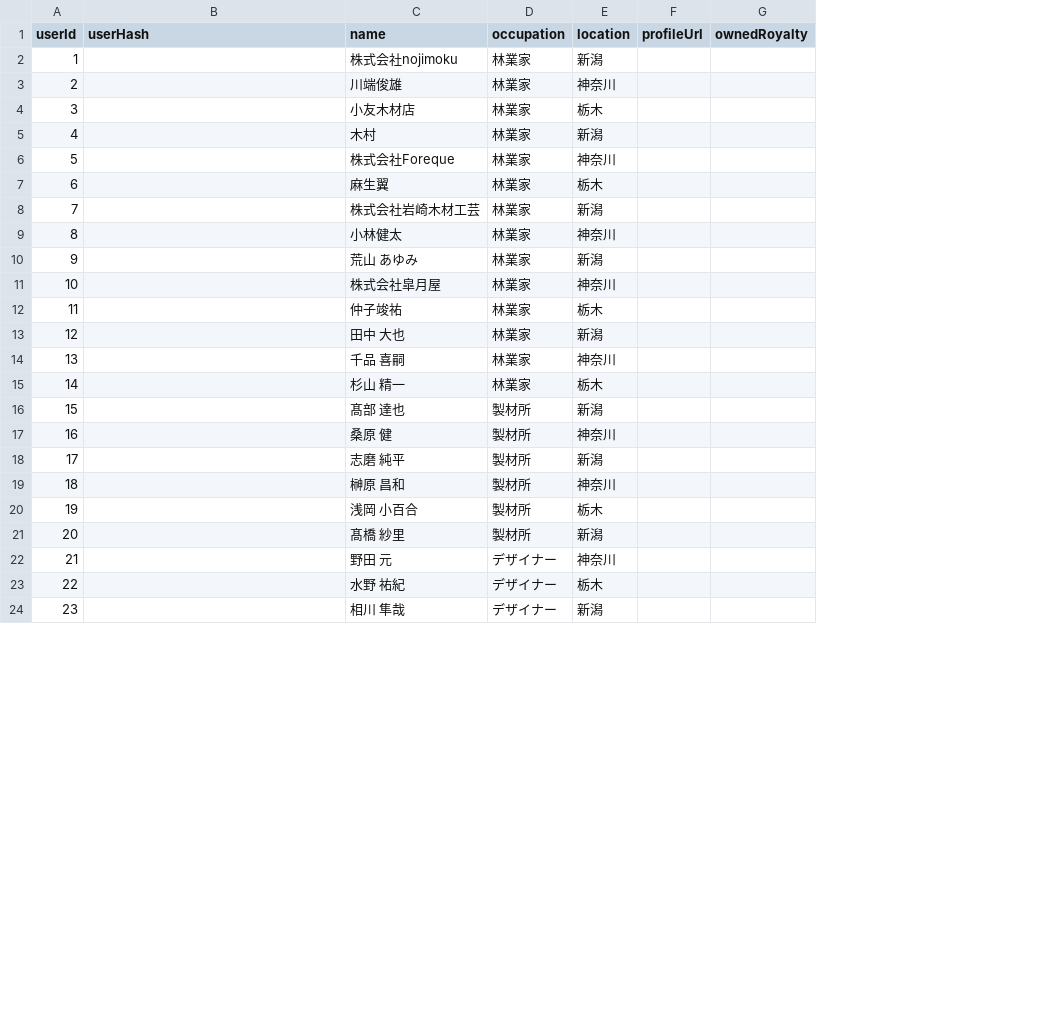
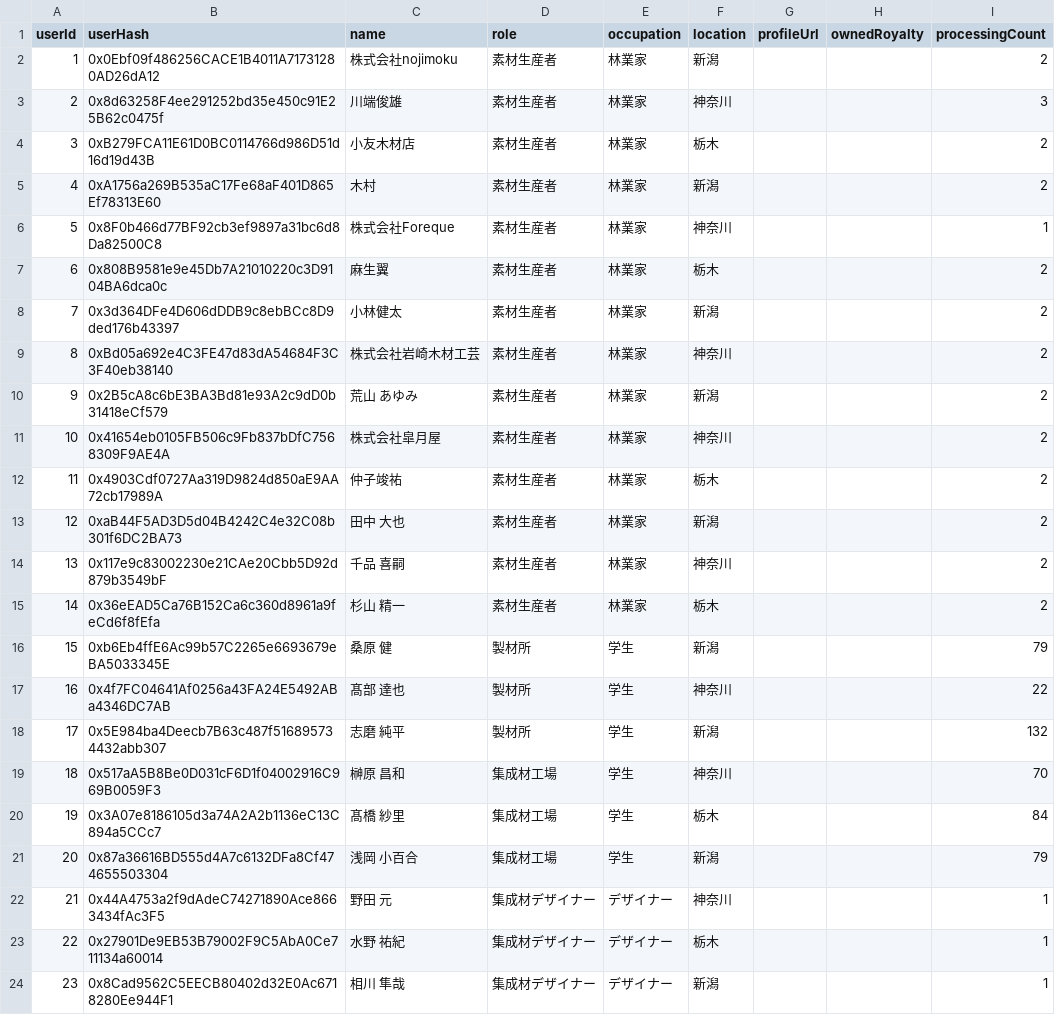
Before and after one commit to woodnft/woodnft-demo, a CSV file: public/data/user_data.csv, drawn as a sheet; only a part is shown; addresses are those after the commit; the diff covers the shown part only; the diff names each change by its address in the sheet, - before the commit and + after, or states it on an @@ line.

Commit message:
updating RoyaltyGraph

```diff
--- a/public/data/user_data.csv
+++ b/public/data/user_data.csv
+column D (role), rows 2-24: 素材生産者 | 素材生産者 | 素材生産者 | 素材生産者 | 素材生産者 | 素材生産者 | 素材生産者 | 素材生産者 | 素材生産者 | 素材生産者 | 素材生産者 | 素材生産者 | 素材生産者 | 素材生産者 | 製材所 | 製材所 | 製材所 | 集成材工場 | 集成材工場 | 集成材工場 | 集成材デザイナー | 集成材デザイナー | 集成材デザイナー
+column I (processingCount), rows 2-24: 2 | 3 | 2 | 2 | 1 | 2 | 2 | 2 | 2 | 2 | 2 | 2 | 2 | 2 | 79 | 22 | 132 | 70 | 84 | 79 | 1 | 1 | 1
-B2 (userHash): (empty)
+B2 (userHash): 0x0Ebf09f486256CACE1B4011A71731280AD26dA12
-B3 (userHash): (empty)
+B3 (userHash): 0x8d63258F4ee291252bd35e450c91E25B62c0475f
-B4 (userHash): (empty)
+B4 (userHash): 0xB279FCA11E61D0BC0114766d986D51d16d19d43B
-B5 (userHash): (empty)
+B5 (userHash): 0xA1756a269B535aC17Fe68aF401D865Ef78313E60
-B6 (userHash): (empty)
+B6 (userHash): 0x8F0b466d77BF92cb3ef9897a31bc6d8Da82500C8
-B7 (userHash): (empty)
+B7 (userHash): 0x808B9581e9e45Db7A21010220c3D9104BA6dca0c
-B8 (userHash): (empty)
+B8 (userHash): 0x3d364DFe4D606dDDB9c8ebBCc8D9ded176b43397
-C8 (name): 株式会社岩崎木材工芸
+C8 (name): 小林健太
-B9 (userHash): (empty)
+B9 (userHash): 0xBd05a692e4C3FE47d83dA54684F3C3F40eb38140
-C9 (name): 小林健太
+C9 (name): 株式会社岩崎木材工芸
-B10 (userHash): (empty)
+B10 (userHash): 0x2B5cA8c6bE3BA3Bd81e93A2c9dD0b31418eCf579
-B11 (userHash): (empty)
+B11 (userHash): 0x41654eb0105FB506c9Fb837bDfC7568309F9AE4A
-B12 (userHash): (empty)
+B12 (userHash): 0x4903Cdf0727Aa319D9824d850aE9AA72cb17989A
-B13 (userHash): (empty)
+B13 (userHash): 0xaB44F5AD3D5d04B4242C4e32C08b301f6DC2BA73
-B14 (userHash): (empty)
+B14 (userHash): 0x117e9c83002230e21CAe20Cbb5D92d879b3549bF
-B15 (userHash): (empty)
+B15 (userHash): 0x36eEAD5Ca76B152Ca6c360d8961a9feCd6f8fEfa
-B16 (userHash): (empty)
+B16 (userHash): 0xb6Eb4ffE6Ac99b57C2265e6693679eBA5033345E
-C16 (name): 髙部 達也
+C16 (name): 桑原 健
-E16:E21 (occupation): 製材所
+E16:E21 (occupation): 学生
-B17 (userHash): (empty)
+B17 (userHash): 0x4f7FC04641Af0256a43FA24E5492ABa4346DC7AB
-C17 (name): 桑原 健
+C17 (name): 髙部 達也
-B18 (userHash): (empty)
+B18 (userHash): 0x5E984ba4Deecb7B63c487f516895734432abb307
-B19 (userHash): (empty)
+B19 (userHash): 0x517aA5B8Be0D031cF6D1f04002916C969B0059F3
-B20 (userHash): (empty)
+B20 (userHash): 0x3A07e8186105d3a74A2A2b1136eC13C894a5CCc7
-C20 (name): 浅岡 小百合
+C20 (name): 髙橋 紗里
-B21 (userHash): (empty)
+B21 (userHash): 0x87a36616BD555d4A7c6132DFa8Cf474655503304
-C21 (name): 髙橋 紗里
+C21 (name): 浅岡 小百合
-B22 (userHash): (empty)
+B22 (userHash): 0x44A4753a2f9dAdeC74271890Ace8663434fAc3F5
-B23 (userHash): (empty)
+B23 (userHash): 0x27901De9EB53B79002F9C5AbA0Ce711134a60014
-B24 (userHash): (empty)
+B24 (userHash): 0x8Cad9562C5EECB80402d32E0Ac6718280Ee944F1
```
Also changed, not shown: 11 edited cells elsewhere in this file, public/data/nft_data.csv, 16 other files.
